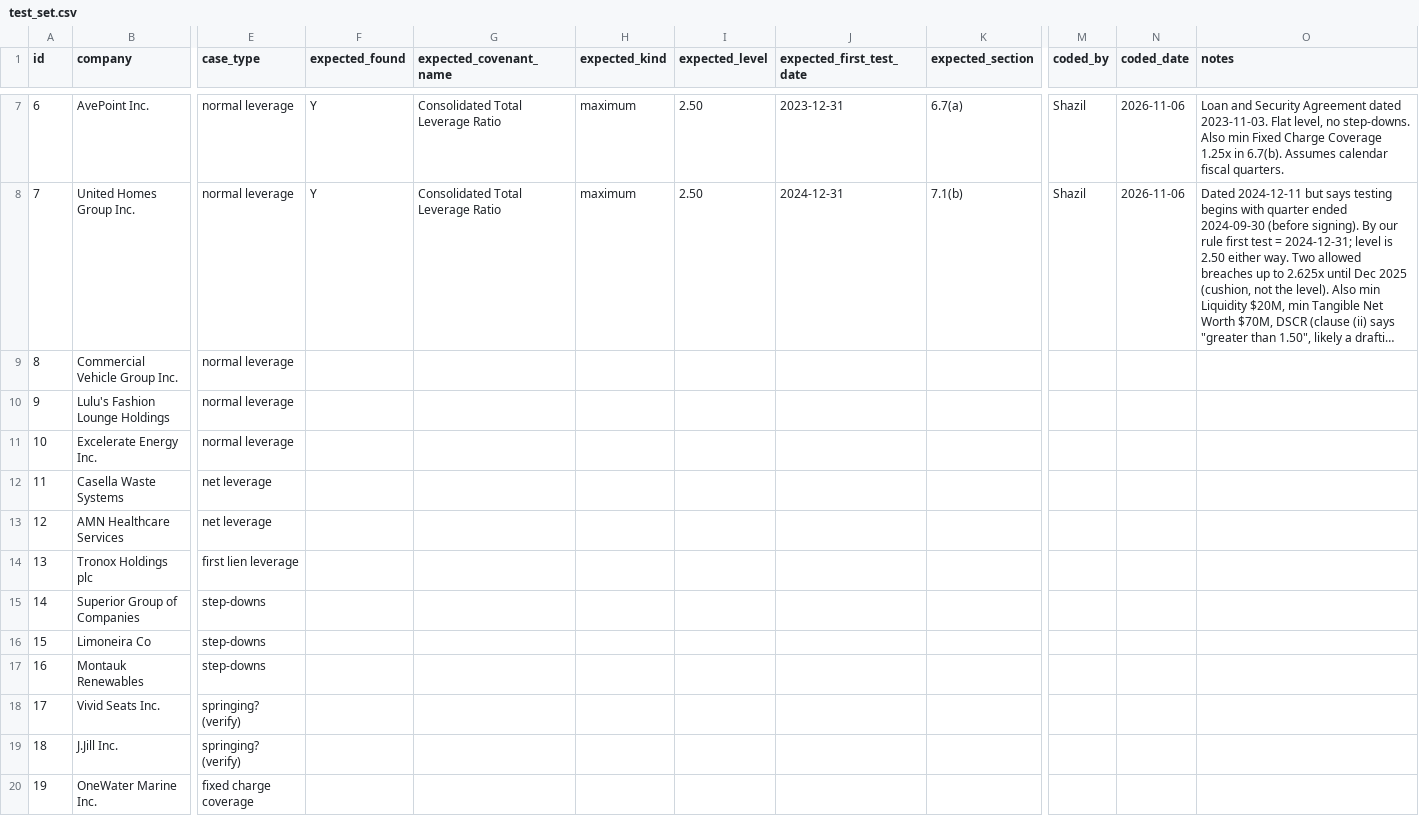
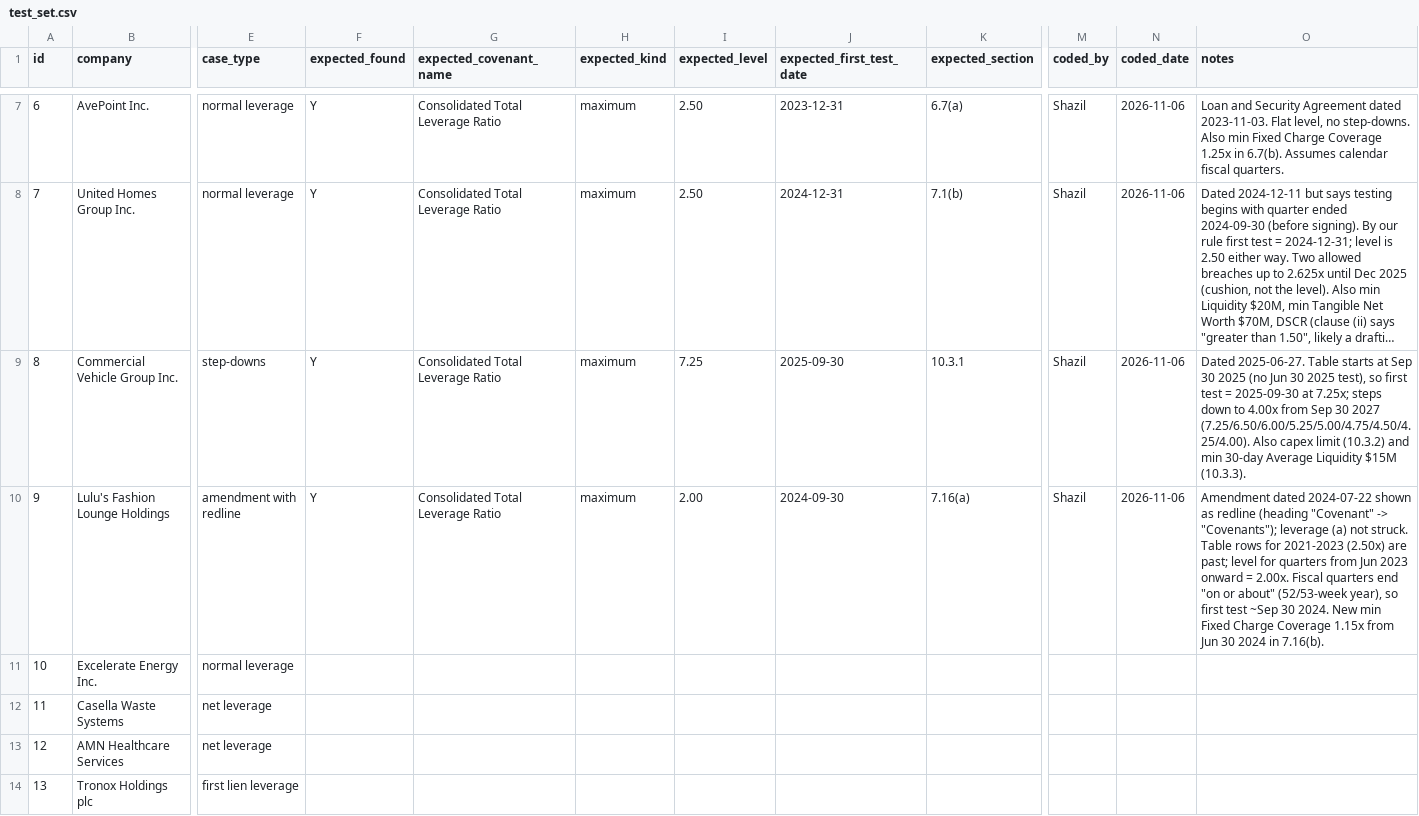
Before and after one commit to shazilakhtar/covenant-extractor, a CSV file: eval/test_set.csv, drawn as a sheet; only a part is shown, gaps mark what is left out; the shorter side is filled out with more unchanged rows; long unchanged cells end in …; the diff names each change by its address in the sheet, - before the commit and + after, or states it on an @@ line.

Commit message:
Expected answers rows 8–11

```diff
--- a/eval/test_set.csv
+++ b/eval/test_set.csv
-E9 (case_type): normal leverage
+E9 (case_type): step-downs
-F9:F10 (expected_found): (empty)
+F9:F10 (expected_found): Y
-G9:G10 (expected_covenant_name): (empty)
+G9:G10 (expected_covenant_name): Consolidated Total Leverage Ratio
-H9:H10 (expected_kind): (empty)
+H9:H10 (expected_kind): maximum
-I9 (expected_level): (empty)
+I9 (expected_level): 7.25
-J9 (expected_first_test_date): (empty)
+J9 (expected_first_test_date): 2025-09-30
-K9 (expected_section): (empty)
+K9 (expected_section): 10.3.1
-M9:M10 (coded_by): (empty)
+M9:M10 (coded_by): Shazil
-N9:N10 (coded_date): (empty)
+N9:N10 (coded_date): 2026-11-06
-O9 (notes): (empty)
+O9 (notes): Dated 2025-06-27. Table starts at Sep 30 2025 (no Jun 30 2025 test), so first test = 2025-09-30 at 7.25x; steps down to 4.00x from Sep 30 2027 (7.25/6.50/6.00/5.25/5.00/4.75/4.50/4.25/4.00). Also capex limit (10.3.2) and min 30-day Average Liquidity $15M (10.3.3).
-E10 (case_type): normal leverage
+E10 (case_type): amendment with redline
-I10 (expected_level): (empty)
+I10 (expected_level): 2.00
-J10 (expected_first_test_date): (empty)
+J10 (expected_first_test_date): 2024-09-30
-K10 (expected_section): (empty)
+K10 (expected_section): 7.16(a)
-O10 (notes): (empty)
+O10 (notes): Amendment dated 2024-07-22 shown as redline (heading "Covenant" -> "Covenants"); leverage (a) not struck. Table rows for 2021-2023 (2.50x) are past; level for quarters from Jun 2023 onward = 2.00x. Fiscal quarters end "on or about" (52/53-week year), so first test ~Sep 30 2024. New min Fixed Charge Coverage 1.15x from Jun 30 2024 in 7.16(b).
```
